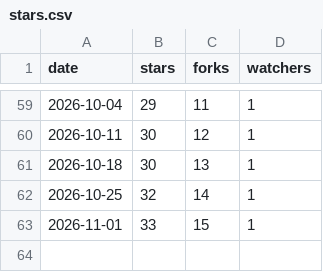
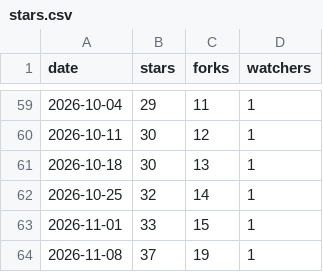
Before and after one commit to pigontech/inkvoice, a CSV file: metrics/stars.csv, drawn as a sheet; only a part is shown, gaps mark what is left out; the diff names each change by its address in the sheet, - before the commit and + after, or states it on an @@ line.

```diff
--- a/metrics/stars.csv
+++ b/metrics/stars.csv
+row 64: 2026-11-08 | 37 | 19 | 1
```
Also changed, not shown: 1 other file.
